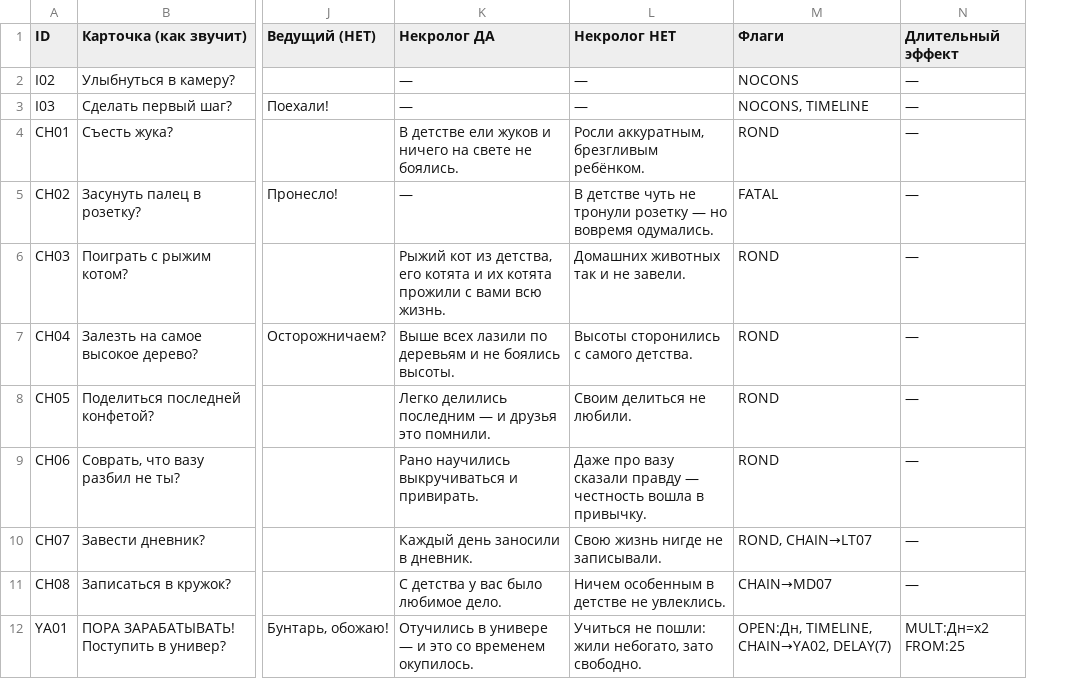
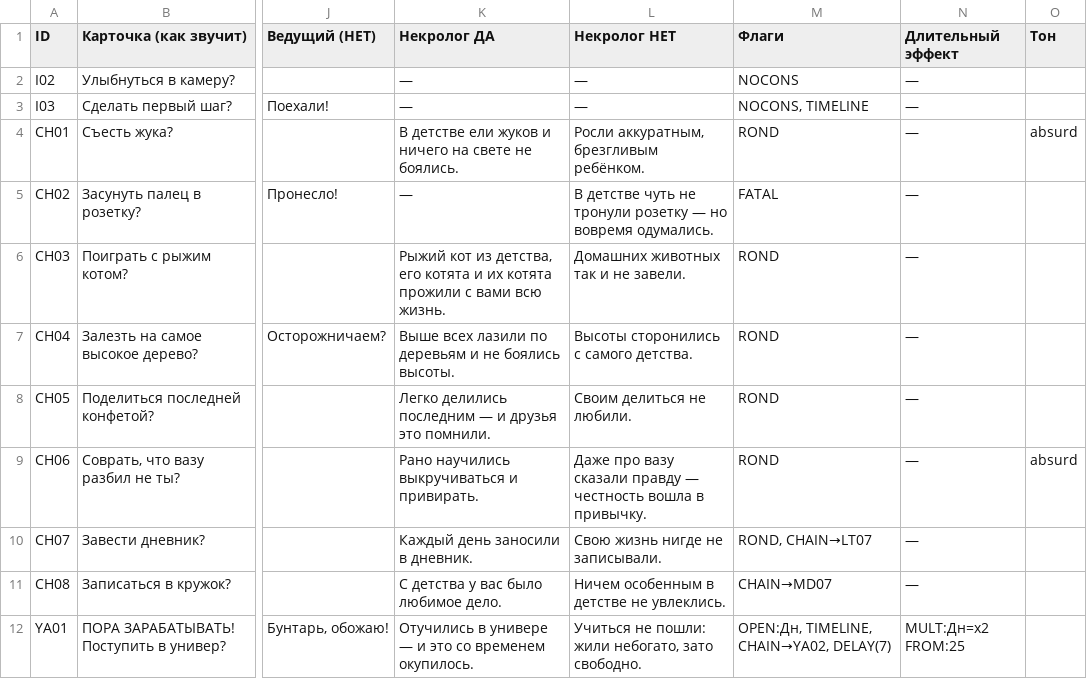
Before and after one commit to Puzanira/life-choices, a CSV file: docs/new_concept/scenes.csv, drawn as a sheet; only a part is shown, gaps mark what is left out; the diff names each change by its address in the sheet, - before the commit and + after, or states it on an @@ line.

```diff
--- a/docs/new_concept/scenes.csv
+++ b/docs/new_concept/scenes.csv
+column O (Тон), rows 4-9: absurd |  |  |  |  | absurd
```
Also changed, not shown: 1 other file.
